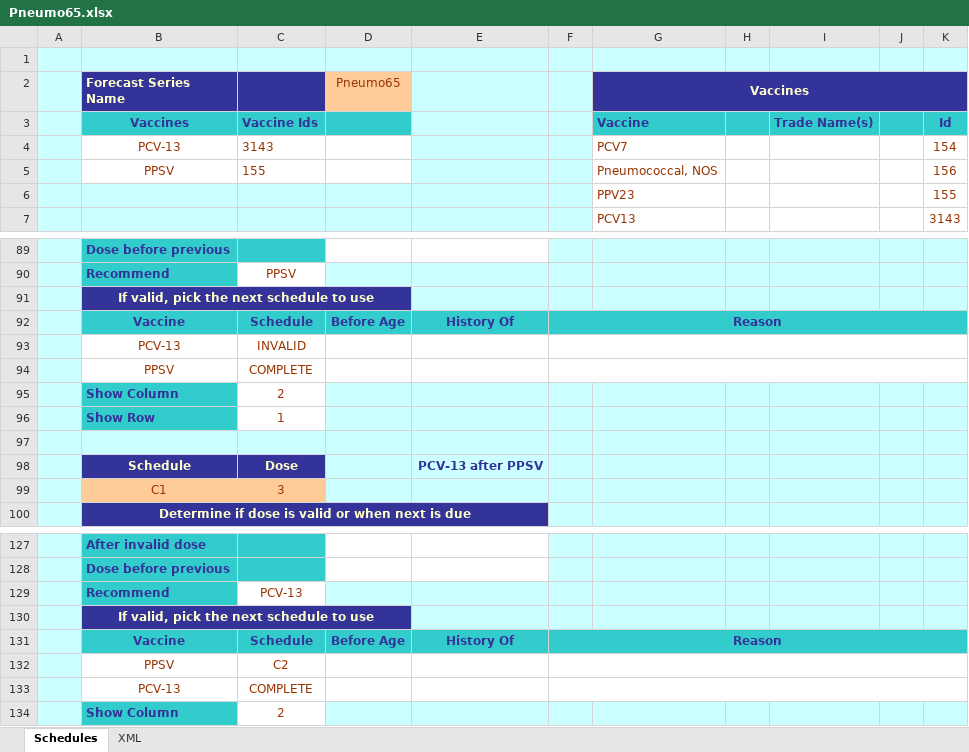
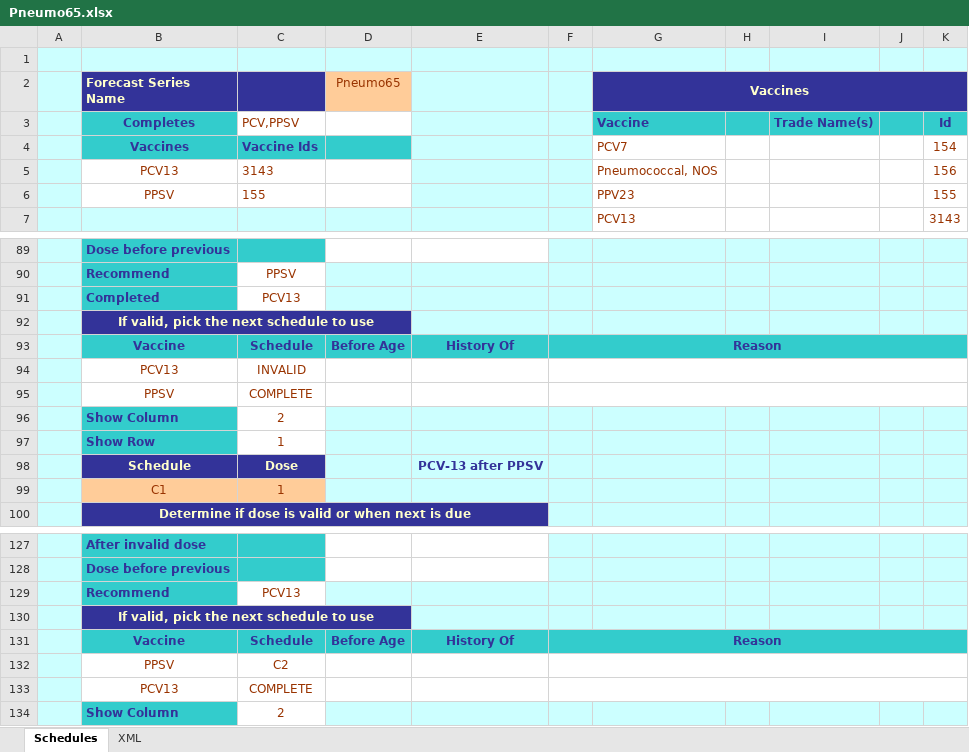
Before and after one commit to immregistries/LoneStarVaccineForecaster, an Excel workbook: schedules/Pneumo65.xlsx, sheet Schedules, drawn as a sheet; only a part is shown, gaps mark what is left out; values as stored, in another font and other column widths than the file's, no borders; charts and pictures not drawn; removed rows and columns are numbered as before the commit, all else as after; the diff covers the shown part only; the diff names each change by its address in the sheet, - before the commit and + after, or states it on an @@ line.

```diff
--- a/schedules/Pneumo65.xlsx (sheet Schedules)
+++ b/schedules/Pneumo65.xlsx (sheet Schedules)
-B3 (Forecast Series Name): Vaccines
+B3 (Forecast Series Name): Completes
-C3: Vaccine Ids
+C3: PCV,PPSV
-C3:D3 fill: #33CCCC
+C3:D3 fill: none
@@ C3 bold: on → off, text colour: #333399 → #993300 @@
-B4 (Forecast Series Name): PCV-13
+B4 (Forecast Series Name): Vaccines
-B4:D4 fill: none
+B4:D4 fill: #33CCCC
@@ B4:C4 bold: off → on, text colour: #993300 → #333399 @@
-C4: 3143
+C4: Vaccine Ids
-B5 (Forecast Series Name): PPSV
+B5 (Forecast Series Name): PCV13
-C5: 155
+C5: 3143
-B6 (Forecast Series Name): (empty)
+B6 (Forecast Series Name): PPSV
-B6:D6 fill: #CCFFFF
+B6:D6 fill: none
-C6: (empty)
+C6: 155
+row 91:  | Completed | PCV13
-B94 (Forecast Series Name): PCV-13
+B94 (Forecast Series Name): PCV13
-row 97: (empty)
-C99: 3
+C99: 1
-C129: PCV-13
+C129: PCV13
-B133 (Forecast Series Name): PCV-13
+B133 (Forecast Series Name): PCV13
```
Also changed, not shown: 6 edited cells elsewhere in this sheet, sheet XML, formulas that keep their value, charts or pictures, schedules/Pneumo.xlsx, 13 other files.
